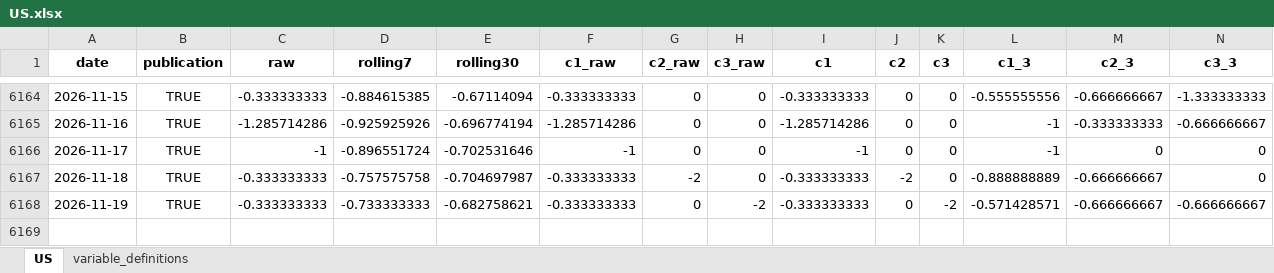
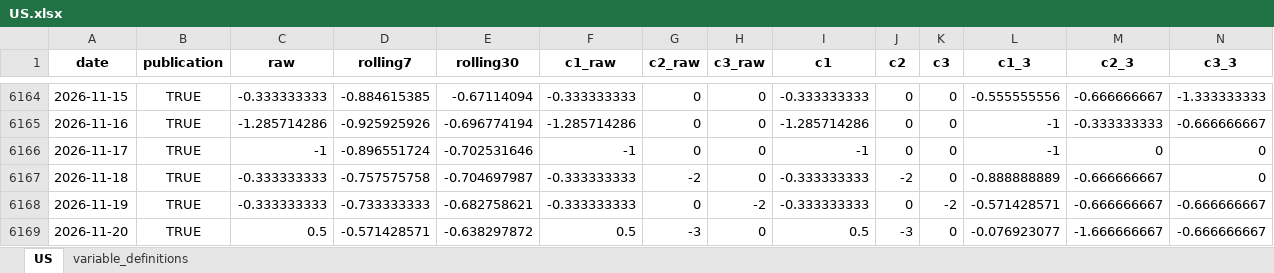
Before and after one commit to yangcy0126/dsi-index-site, an Excel workbook: data/US.xlsx, sheet US, drawn as a sheet; only a part is shown, gaps mark what is left out; values as stored, in another font and other column widths than the file's, no borders; rows hold the shown columns only; the diff names each change by its address in the sheet, - before the commit and + after, or states it on an @@ line.

```diff
--- a/data/US.xlsx (sheet US)
+++ b/data/US.xlsx (sheet US)
+row 6169: 2026-11-20 | TRUE | 0.5 | -0.571428571 | -0.638297872 | 0.5 | -3 | 0 | 0.5 | -3 | 0 | -0.076923077 | -1.666666667 | -0.666666667
```
Also changed, not shown: data/AU.xlsx, data/BR.xlsx, 55 other files.
